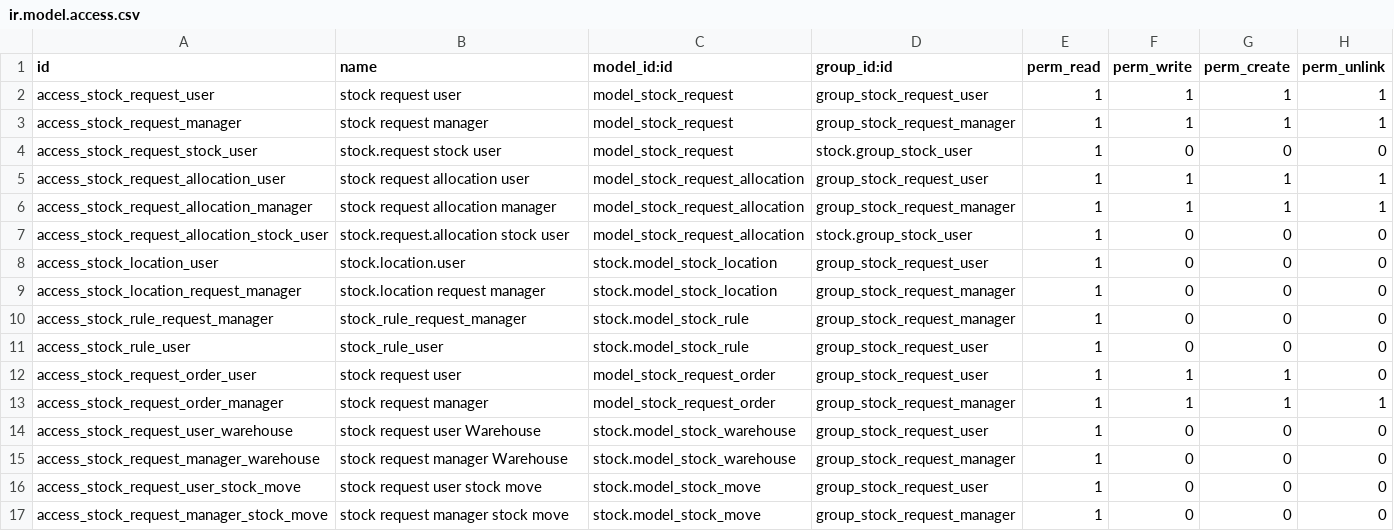
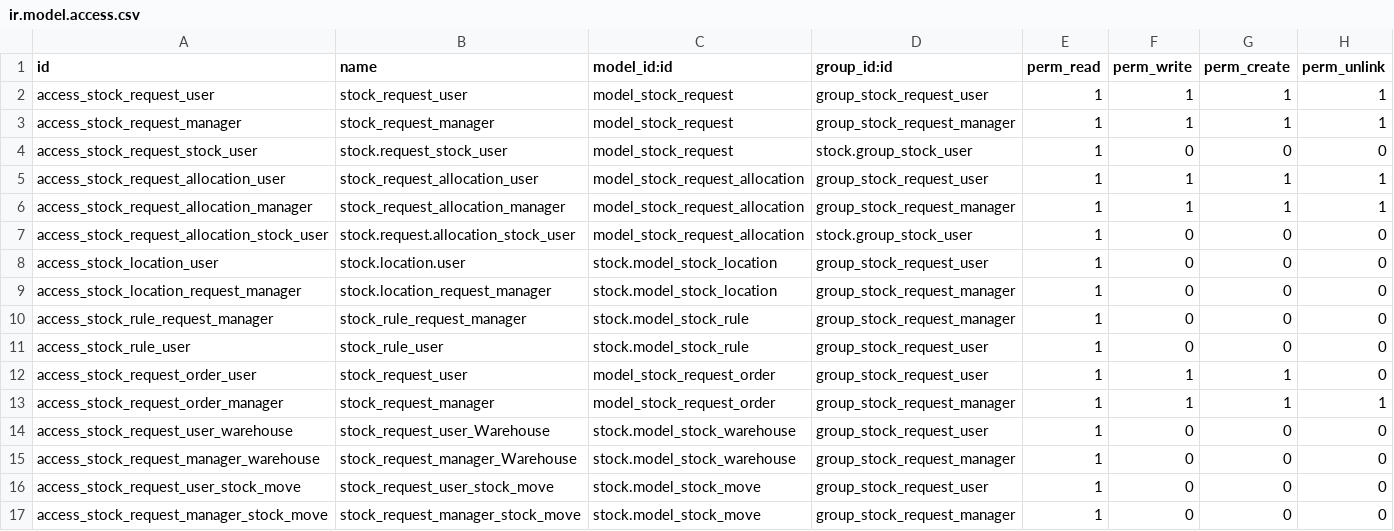
Before and after one commit to halltech-ci/14, a CSV file: project_stock_request/security/ir.model.access.csv, drawn as a sheet.

Commit message:
Adding stock in project

```diff
--- a/project_stock_request/security/ir.model.access.csv
+++ b/project_stock_request/security/ir.model.access.csv
@@ -1,17 +1,17 @@
 id,name,model_id:id,group_id:id,perm_read,perm_write,perm_create,perm_unlink
-access_stock_request_user,stock request user,model_stock_request,group_stock_request_user,1,1,1,1
-access_stock_request_manager,stock request manager,model_stock_request,group_stock_request_manager,1,1,1,1
-access_stock_request_stock_user,stock.request stock user,model_stock_request,stock.group_stock_user,1,0,0,0
-access_stock_request_allocation_user,stock request allocation user,model_stock_request_allocation,group_stock_request_user,1,1,1,1
-access_stock_request_allocation_manager,stock request allocation manager,model_stock_request_allocation,group_stock_request_manager,1,1,1,1
-access_stock_request_allocation_stock_user,stock.request.allocation stock user,model_stock_request_allocation,stock.group_stock_user,1,0,0,0
+access_stock_request_user,stock_request_user,model_stock_request,group_stock_request_user,1,1,1,1
+access_stock_request_manager,stock_request_manager,model_stock_request,group_stock_request_manager,1,1,1,1
+access_stock_request_stock_user,stock.request_stock_user,model_stock_request,stock.group_stock_user,1,0,0,0
+access_stock_request_allocation_user,stock_request_allocation_user,model_stock_request_allocation,group_stock_request_user,1,1,1,1
+access_stock_request_allocation_manager,stock_request_allocation_manager,model_stock_request_allocation,group_stock_request_manager,1,1,1,1
+access_stock_request_allocation_stock_user,stock.request.allocation_stock_user,model_stock_request_allocation,stock.group_stock_user,1,0,0,0
 access_stock_location_user,stock.location.user,stock.model_stock_location,group_stock_request_user,1,0,0,0
-access_stock_location_request_manager,stock.location request manager,stock.model_stock_location,group_stock_request_manager,1,0,0,0
+access_stock_location_request_manager,stock.location_request_manager,stock.model_stock_location,group_stock_request_manager,1,0,0,0
 access_stock_rule_request_manager,stock_rule_request_manager,stock.model_stock_rule,group_stock_request_manager,1,0,0,0
 access_stock_rule_user,stock_rule_user,stock.model_stock_rule,group_stock_request_user,1,0,0,0
-access_stock_request_order_user,stock request user,model_stock_request_order,group_stock_request_user,1,1,1,0
-access_stock_request_order_manager,stock request manager,model_stock_request_order,group_stock_request_manager,1,1,1,1
-access_stock_request_user_warehouse,stock request user Warehouse,stock.model_stock_warehouse,group_stock_request_user,1,0,0,0
-access_stock_request_manager_warehouse,stock request manager Warehouse,stock.model_stock_warehouse,group_stock_request_manager,1,0,0,0
-access_stock_request_user_stock_move,stock request user stock move,stock.model_stock_move,group_stock_request_user,1,0,0,0
-access_stock_request_manager_stock_move,stock request manager stock move,stock.model_stock_move,group_stock_request_manager,1,0,0,0
+access_stock_request_order_user,stock_request_user,model_stock_request_order,group_stock_request_user,1,1,1,0
+access_stock_request_order_manager,stock_request_manager,model_stock_request_order,group_stock_request_manager,1,1,1,1
+access_stock_request_user_warehouse,stock_request_user_Warehouse,stock.model_stock_warehouse,group_stock_request_user,1,0,0,0
+access_stock_request_manager_warehouse,stock_request_manager_Warehouse,stock.model_stock_warehouse,group_stock_request_manager,1,0,0,0
+access_stock_request_user_stock_move,stock_request_user_stock_move,stock.model_stock_move,group_stock_request_user,1,0,0,0
+access_stock_request_manager_stock_move,stock_request_manager_stock_move,stock.model_stock_move,group_stock_request_manager,1,0,0,0
```
Also changed, not shown: 2 other files.
